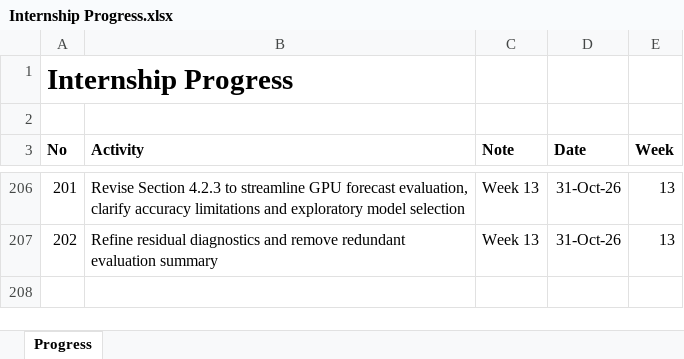
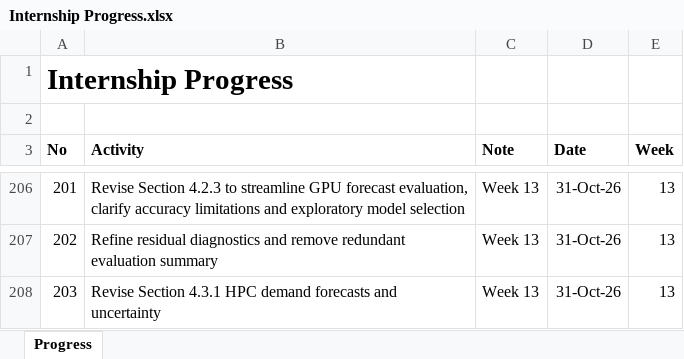
Before and after one commit to yusufkurniar/aas-supercomputing-demand-forecasting, an Excel workbook: assets/progress/Internship Progress.xlsx, sheet Progress, drawn as a sheet; only a part is shown, gaps mark what is left out; values as stored, in another font and other column widths than the file's, no borders; the diff names each change by its address in the sheet, - before the commit and + after, or states it on an @@ line.

Commit message:
Revise Section 4.3.1 HPC demand forecasts and uncertainty
Condense the discussion of central and alternative HPC demand projections through 2030.

Retain the linear trend as the central forecast and compare it with linear and log-linear models fitted with and without the 2026 observation.

Clarify the differences between alternative growth scenarios and statistical prediction intervals.

Shorten the prediction interval discussion while retaining the 2030 forecast, 80% and 95% intervals, and limitations identified in the residual diagnostics.

Correct the figure cross-reference and remove repeated explanations already covered in the model evaluation section.

```diff
--- a/assets/progress/Internship Progress.xlsx (sheet Progress)
+++ b/assets/progress/Internship Progress.xlsx (sheet Progress)
+row 208: 203 | Revise Section 4.3.1 HPC demand forecasts and uncertainty | Week 13 | 31-Oct-26 | 13
```
Also changed, not shown: 3 other files.
